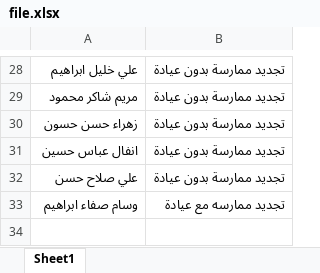
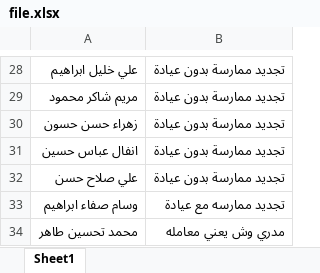
Before and after one commit to mttette/xlsx_telebot, an Excel workbook: downloads/file.xlsx, sheet Sheet1, drawn as a sheet; only a part is shown, gaps mark what is left out; values as stored, in another font and other column widths than the file's, no borders; charts and pictures not drawn; the diff names each change by its address in the sheet, - before the commit and + after, or states it on an @@ line.

```diff
--- a/downloads/file.xlsx (sheet Sheet1)
+++ b/downloads/file.xlsx (sheet Sheet1)
+row 34: محمد تحسين طاهر | مدري وش يعني معامله
```
Also changed, not shown: charts or pictures, 5 other files.
